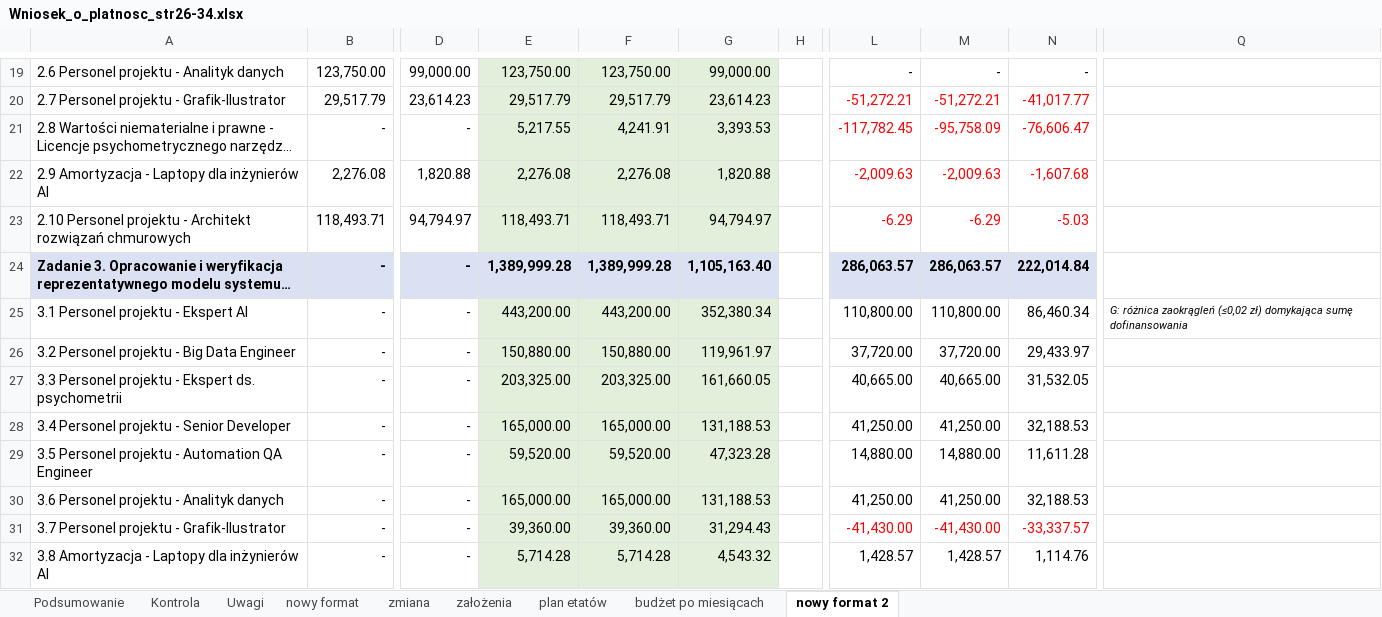
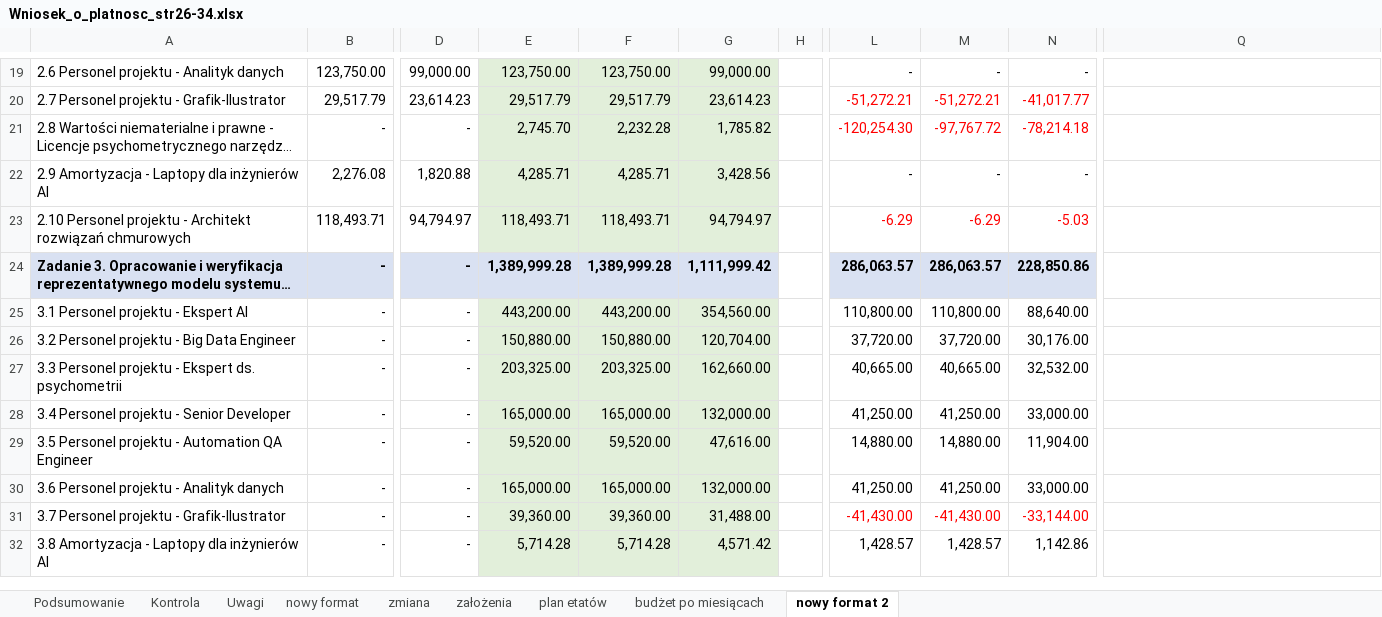
Before and after one commit to retajczyke/smart, an Excel workbook: Wniosek_o_platnosc_str26-34.xlsx, sheet nowy format 2, drawn as a sheet; only a part is shown, gaps mark what is left out; long unchanged cells end in …; values as stored, in another font and other column widths than the file's, no borders; the diff covers the shown part only; the diff names each change by its address in the sheet, - before the commit and + after, or states it on an @@ line.

```diff
--- a/Wniosek_o_platnosc_str26-34.xlsx (sheet nowy format 2)
+++ b/Wniosek_o_platnosc_str26-34.xlsx (sheet nowy format 2)
-E21: 5,217.55
+E21: 2,745.70
-F21: 4,241.91
+F21: 2,232.28
-G21: 3,393.53
+G21: 1,785.82
-L21: -117,782.45
+L21: -120,254.30
-M21: -95,758.09
+M21: -97,767.72
-N21: -76,606.47
+N21: -78,214.18
-E22: 2,276.08
+E22: 4,285.71
-F22: 2,276.08
+F22: 4,285.71
-G22: 1,820.88
+G22: 3,428.56
-L22: -2,009.63
+L22: -
-L22:N22 text colour: #FF0000
+L22:N22 text colour: black
-M22: -2,009.63
+M22: -
-N22: -1,607.68
+N22: -
-G24: 1,105,163.40
+G24: 1,111,999.42
-N24: 222,014.84
+N24: 228,850.86
-G25: 352,380.34
+G25: 354,560.00
-N25: 86,460.34
+N25: 88,640.00
-Q25: G: różnica zaokrągleń (≤0,02 zł) domykająca sumę dofinansowania
+Q25: (empty)
-G26: 119,961.97
+G26: 120,704.00
-N26: 29,433.97
+N26: 30,176.00
-G27: 161,660.05
+G27: 162,660.00
-N27: 31,532.05
+N27: 32,532.00
-G28: 131,188.53
+G28: 132,000.00
-N28: 32,188.53
+N28: 33,000.00
-G29: 47,323.28
+G29: 47,616.00
-N29: 11,611.28
+N29: 11,904.00
-G30: 131,188.53
+G30: 132,000.00
-N30: 32,188.53
+N30: 33,000.00
-G31: 31,294.43
+G31: 31,488.00
-N31: -33,337.57
+N31: -33,144.00
-G32: 4,543.32
+G32: 4,571.42
-N32: 1,114.76
+N32: 1,142.86
```
Also changed, not shown: 31 edited cells and cell formats elsewhere in this sheet, sheet budżet po miesiącach, sheet założenia, formulas that keep their value.
